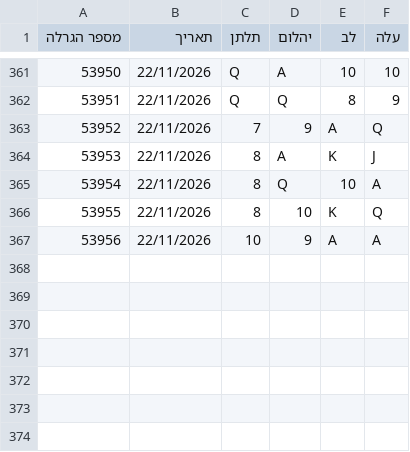
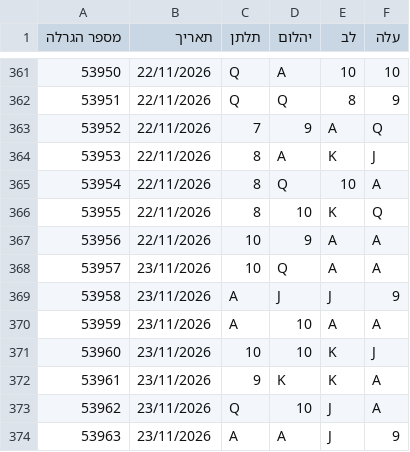
Before and after one commit to kolbomusic/kolbo-android-app, a CSV file: chance-data/chance-latest.csv, drawn as a sheet; only a part is shown, gaps mark what is left out.

```diff
--- a/chance-data/chance-latest.csv
+++ b/chance-data/chance-latest.csv
@@ -367 +367,8 @@
 53956,22/11/2026,10,9,A,A
+53957,23/11/2026,10,Q,A,A
+53958,23/11/2026,A,J,J,9
+53959,23/11/2026,A,10,A,A
+53960,23/11/2026,10,10,K,J
+53961,23/11/2026,9,K,K,A
+53962,23/11/2026,Q,10,J,A
+53963,23/11/2026,A,A,J,9
```
Also changed, not shown: 3 other files.
